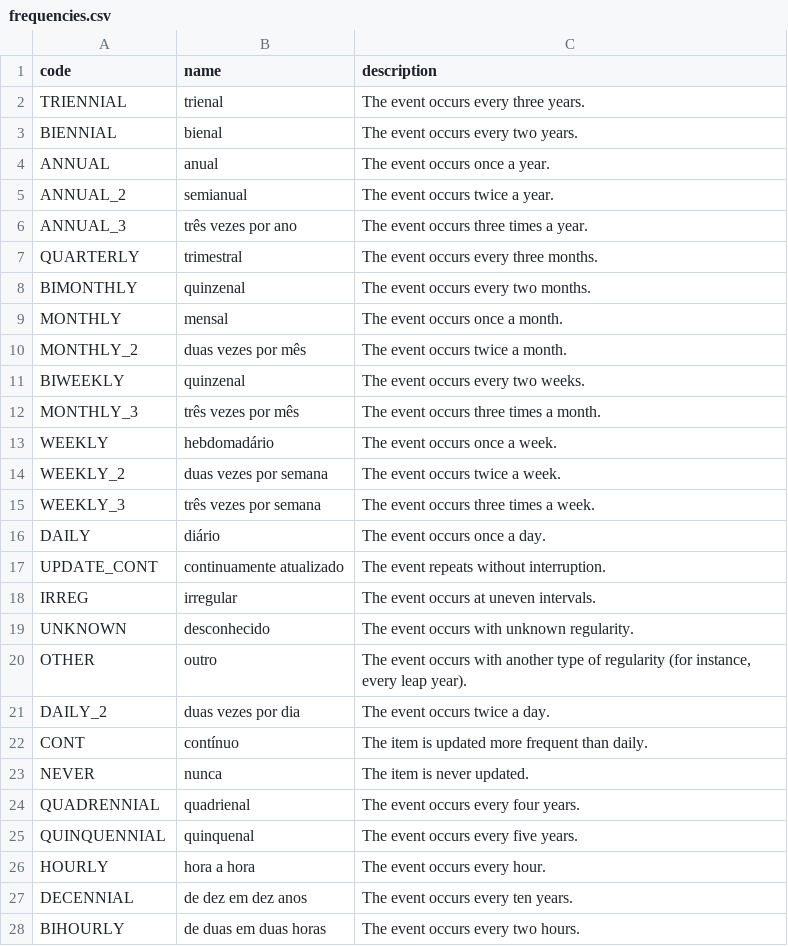
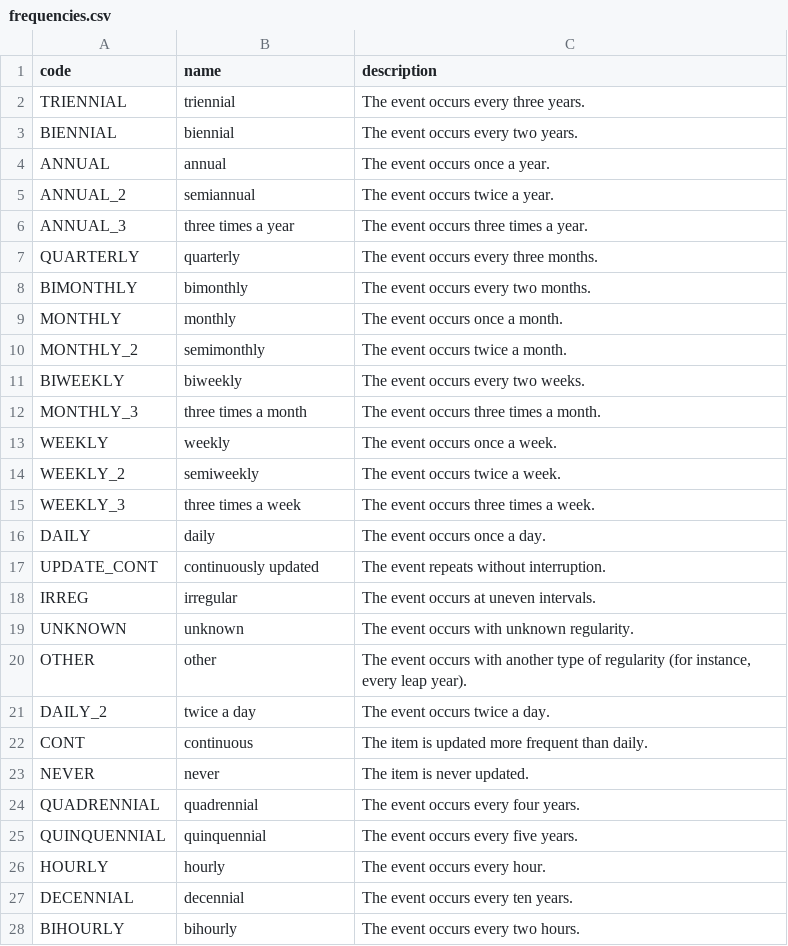
Before and after one commit to mafalda-zuquete/metadata_app, a CSV file: frequencies.csv, drawn as a sheet; only a part is shown; the diff covers the shown part only.

```diff
--- a/frequencies.csv
+++ b/frequencies.csv
@@ -1,28 +1,28 @@
 code,name,description
-TRIENNIAL,trienal,The event occurs every three years.
-BIENNIAL,bienal,The event occurs every two years.
-ANNUAL,anual,The event occurs once a year.
-ANNUAL_2,semianual,The event occurs twice a year.
-ANNUAL_3,três vezes por ano,The event occurs three times a year.
-QUARTERLY,trimestral,The event occurs every three months.
-BIMONTHLY,quinzenal,The event occurs every two months.
-MONTHLY,mensal,The event occurs once a month.
-MONTHLY_2,duas vezes por mês,The event occurs twice a month.
-BIWEEKLY,quinzenal,The event occurs every two weeks.
-MONTHLY_3,três vezes por mês,The event occurs three times a month.
-WEEKLY,hebdomadário,The event occurs once a week.
-WEEKLY_2,duas vezes por semana,The event occurs twice a week.
-WEEKLY_3,três vezes por semana,The event occurs three times a week.
-DAILY,diário,The event occurs once a day.
-UPDATE_CONT,continuamente atualizado,The event repeats without interruption.
+TRIENNIAL,triennial,The event occurs every three years.
+BIENNIAL,biennial,The event occurs every two years.
+ANNUAL,annual,The event occurs once a year.
+ANNUAL_2,semiannual,The event occurs twice a year.
+ANNUAL_3,three times a year,The event occurs three times a year.
+QUARTERLY,quarterly,The event occurs every three months.
+BIMONTHLY,bimonthly,The event occurs every two months.
+MONTHLY,monthly,The event occurs once a month.
+MONTHLY_2,semimonthly,The event occurs twice a month.
+BIWEEKLY,biweekly,The event occurs every two weeks.
+MONTHLY_3,three times a month,The event occurs three times a month.
+WEEKLY,weekly,The event occurs once a week.
+WEEKLY_2,semiweekly,The event occurs twice a week.
+WEEKLY_3,three times a week,The event occurs three times a week.
+DAILY,daily,The event occurs once a day.
+UPDATE_CONT,continuously updated,The event repeats without interruption.
 IRREG,irregular,The event occurs at uneven intervals.
-UNKNOWN,desconhecido,The event occurs with unknown regularity.
-OTHER,outro,"The event occurs with another type of regularity (for instance, every leap year)."
-DAILY_2,duas vezes por dia,The event occurs twice a day.
-CONT,contínuo,The item is updated more frequent than daily.
-NEVER,nunca,The item is never updated.
-QUADRENNIAL,quadrienal,The event occurs every four years.
-QUINQUENNIAL,quinquenal,The event occurs every five years.
-HOURLY,hora a hora,The event occurs every hour.
-DECENNIAL,de dez em dez anos,The event occurs every ten years.
-BIHOURLY,de duas em duas horas,The event occurs every two hours.
+UNKNOWN,unknown,The event occurs with unknown regularity.
+OTHER,other,"The event occurs with another type of regularity (for instance, every leap year)."
+DAILY_2,twice a day,The event occurs twice a day.
+CONT,continuous,The item is updated more frequent than daily.
+NEVER,never,The item is never updated.
+QUADRENNIAL,quadrennial,The event occurs every four years.
+QUINQUENNIAL,quinquennial,The event occurs every five years.
+HOURLY,hourly,The event occurs every hour.
+DECENNIAL,decennial,The event occurs every ten years.
+BIHOURLY,bihourly,The event occurs every two hours.
```
Also changed, not shown: 3 edited cells elsewhere in this file, countries.csv, data-theme.csv, 2 other files.
